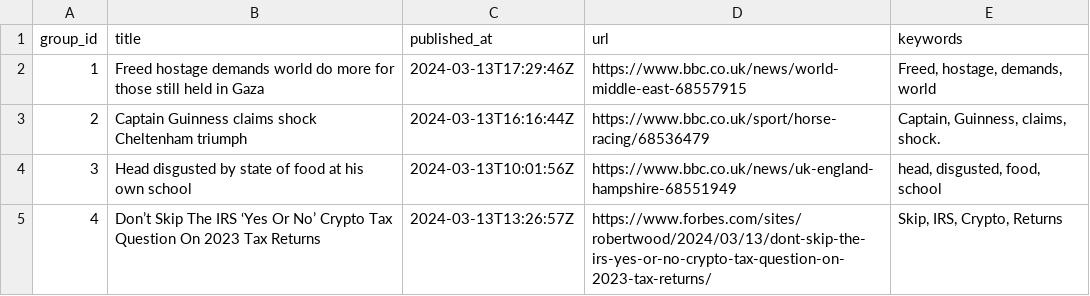
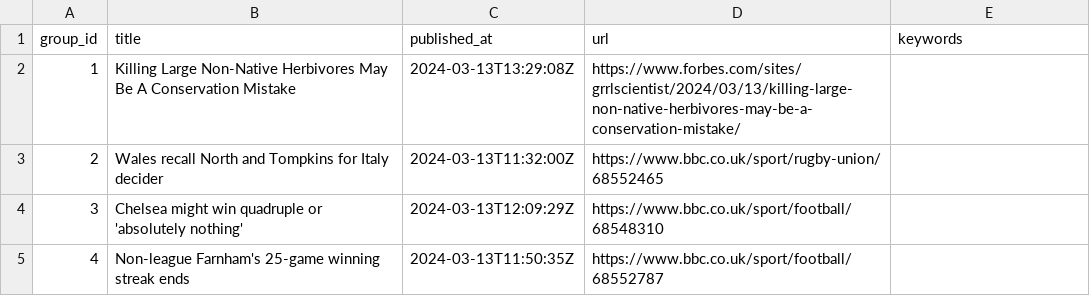
Before and after one commit to ritikaasri/newsgame, a CSV file: web/data/main.csv, drawn as a sheet.

Commit message:
Update news main.csv

```diff
--- a/web/data/main.csv
+++ b/web/data/main.csv
@@ -1,5 +1,5 @@
 group_id,title,published_at,url,keywords
-1,Freed hostage demands world do more for those still held in Gaza,2024-03-13T17:29:46Z,https://www.bbc.co.uk/news/world-middle-east-68557915,"Freed, hostage, demands, world"
-2,Captain Guinness claims shock Cheltenham triumph,2024-03-13T16:16:44Z,https://www.bbc.co.uk/sport/horse-racing/68536479,"Captain, Guinness, claims, shock."
-3,Head disgusted by state of food at his own school,2024-03-13T10:01:56Z,https://www.bbc.co.uk/news/uk-england-hampshire-68551949,"head, disgusted, food, school"
-4,Don’t Skip The IRS ‘Yes Or No’ Crypto Tax Question On 2023 Tax Returns,2024-03-13T13:26:57Z,https://www.forbes.com/sites/robertwood/2024/03/13/dont-skip-the-irs-yes-or-no-crypto-tax-question-on-2023-tax-returns/,"Skip, IRS, Crypto, Returns"
+1,Killing Large Non-Native Herbivores May Be A Conservation Mistake,2024-03-13T13:29:08Z,https://www.forbes.com/sites/grrlscientist/2024/03/13/killing-large-non-native-herbivores-may-be-a-conservation-mistake/,
+2,Wales recall North and Tompkins for Italy decider,2024-03-13T11:32:00Z,https://www.bbc.co.uk/sport/rugby-union/68552465,
+3,Chelsea might win quadruple or 'absolutely nothing',2024-03-13T12:09:29Z,https://www.bbc.co.uk/sport/football/68548310,
+4,Non-league Farnham's 25-game winning streak ends,2024-03-13T11:50:35Z,https://www.bbc.co.uk/sport/football/68552787,
```
